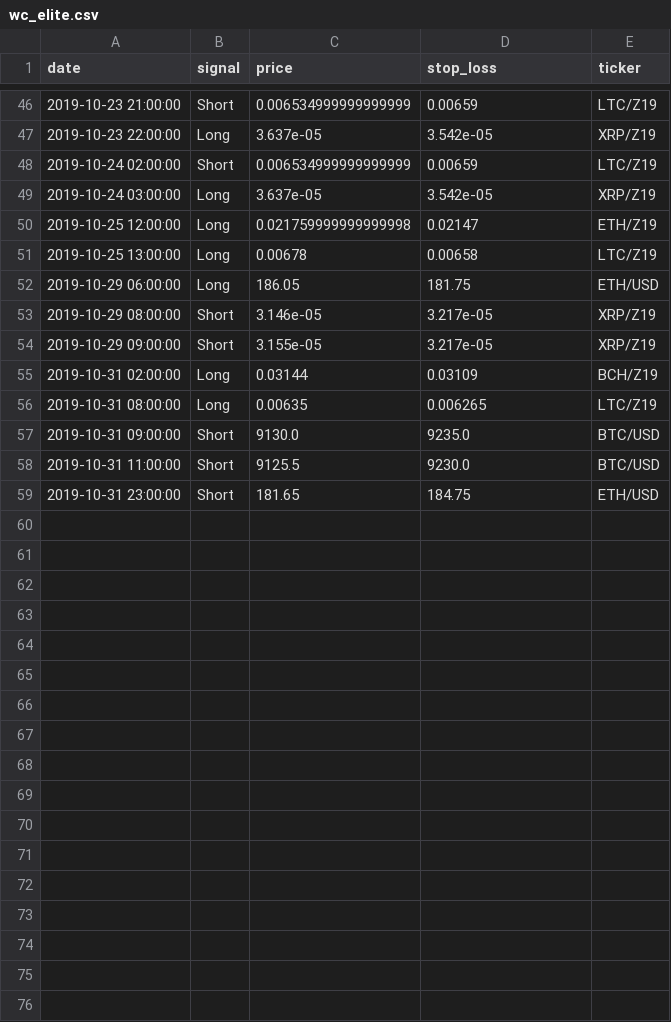
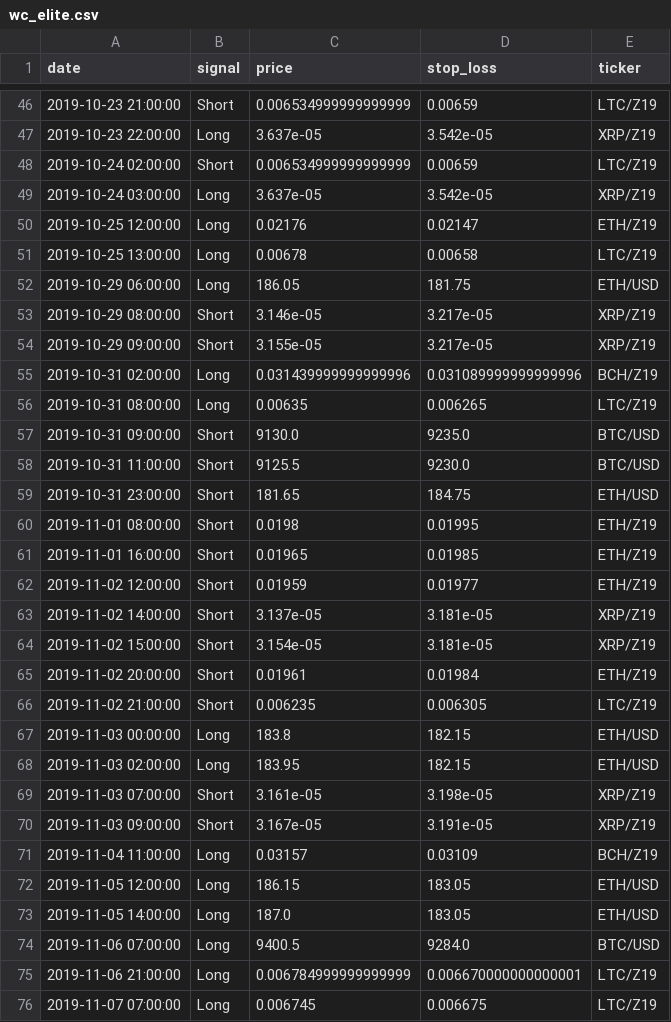
Before and after one commit to pegahcarter/All-Things-TA, a CSV file: data/signals/wc_elite.csv, drawn as a sheet; only a part is shown, gaps mark what is left out; the diff covers the shown part only.

Commit message:
Data updated 2019.10.09

```diff
--- a/data/signals/wc_elite.csv
+++ b/data/signals/wc_elite.csv
@@ -49,3 +49,3 @@ date,signal,price,stop_loss,ticker
 2019-10-24 03:00:00,Long,3.637e-05,3.542e-05,XRP/Z19
-2019-10-25 12:00:00,Long,0.021759999999999998,0.02147,ETH/Z19
+2019-10-25 12:00:00,Long,0.02176,0.02147,ETH/Z19
 2019-10-25 13:00:00,Long,0.00678,0.00658,LTC/Z19
@@ -54,3 +54,3 @@ date,signal,price,stop_loss,ticker
 2019-10-29 09:00:00,Short,3.155e-05,3.217e-05,XRP/Z19
-2019-10-31 02:00:00,Long,0.03144,0.03109,BCH/Z19
+2019-10-31 02:00:00,Long,0.031439999999999996,0.031089999999999996,BCH/Z19
 2019-10-31 08:00:00,Long,0.00635,0.006265,LTC/Z19
@@ -59 +59,18 @@ date,signal,price,stop_loss,ticker
 2019-10-31 23:00:00,Short,181.65,184.75,ETH/USD
+2019-11-01 08:00:00,Short,0.0198,0.01995,ETH/Z19
+2019-11-01 16:00:00,Short,0.01965,0.01985,ETH/Z19
+2019-11-02 12:00:00,Short,0.01959,0.01977,ETH/Z19
+2019-11-02 14:00:00,Short,3.137e-05,3.181e-05,XRP/Z19
+2019-11-02 15:00:00,Short,3.154e-05,3.181e-05,XRP/Z19
+2019-11-02 20:00:00,Short,0.01961,0.01984,ETH/Z19
+2019-11-02 21:00:00,Short,0.006235,0.006305,LTC/Z19
+2019-11-03 00:00:00,Long,183.8,182.15,ETH/USD
+2019-11-03 02:00:00,Long,183.95,182.15,ETH/USD
+2019-11-03 07:00:00,Short,3.161e-05,3.198e-05,XRP/Z19
+2019-11-03 09:00:00,Short,3.167e-05,3.191e-05,XRP/Z19
+2019-11-04 11:00:00,Long,0.03157,0.03109,BCH/Z19
+2019-11-05 12:00:00,Long,186.15,183.05,ETH/USD
+2019-11-05 14:00:00,Long,187.0,183.05,ETH/USD
+2019-11-06 07:00:00,Long,9400.5,9284.0,BTC/USD
+2019-11-06 21:00:00,Long,0.006784999999999999,0.006670000000000001,LTC/Z19
+2019-11-07 07:00:00,Long,0.006745,0.006675,LTC/Z19
```
Also changed, not shown: 1 added row and 12 edited cells elsewhere in this file, data/signals/atta_insiders.csv.
